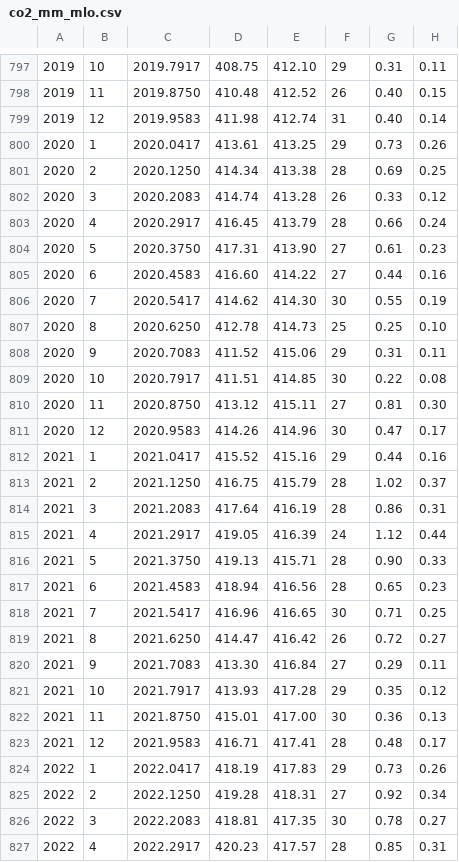
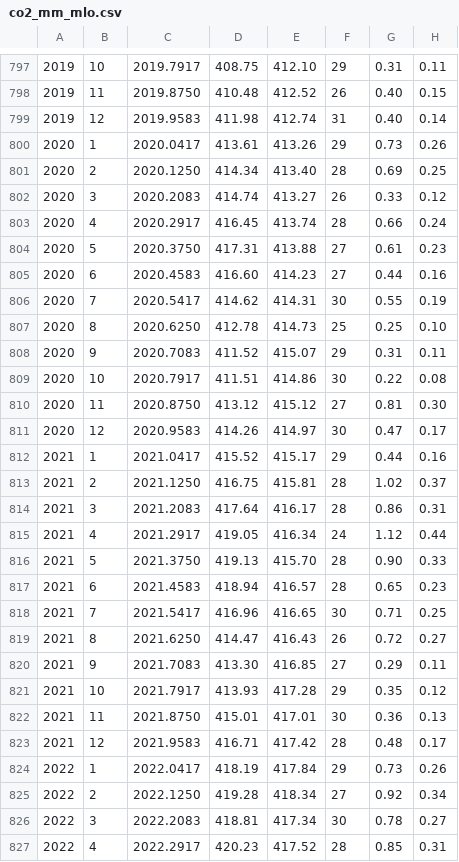
Before and after one commit to geco-bern/agds, a CSV file: data/co2_mm_mlo.csv, drawn as a sheet; only a part is shown, gaps mark what is left out; the diff covers the shown part only; the diff names each change by its address in the sheet, - before the commit and + after, or states it on an @@ line.

```diff
--- a/data/co2_mm_mlo.csv
+++ b/data/co2_mm_mlo.csv
-E800: 413.25
+E800: 413.26
-E801: 413.38
+E801: 413.40
-E802: 413.28
+E802: 413.27
-E803: 413.79
+E803: 413.74
-E804: 413.90
+E804: 413.88
-E805: 414.22
+E805: 414.23
-E806: 414.30
+E806: 414.31
-E808: 415.06
+E808: 415.07
-E809: 414.85
+E809: 414.86
-E810: 415.11
+E810: 415.12
-E811: 414.96
+E811: 414.97
-E812: 415.16
+E812: 415.17
-E813: 415.79
+E813: 415.81
-E814: 416.19
+E814: 416.17
-E815: 416.39
+E815: 416.34
-E816: 415.71
+E816: 415.70
-E817: 416.56
+E817: 416.57
-E819: 416.42
+E819: 416.43
-E820: 416.84
+E820: 416.85
-E822: 417.00
+E822: 417.01
-E823: 417.41
+E823: 417.42
-E824: 417.83
+E824: 417.84
-E825: 418.31
+E825: 418.34
-E826: 417.35
+E826: 417.34
-E827: 417.57
+E827: 417.52
```
Also changed, not shown: 2 added rows and 33 edited cells elsewhere in this file, 7 other files.
